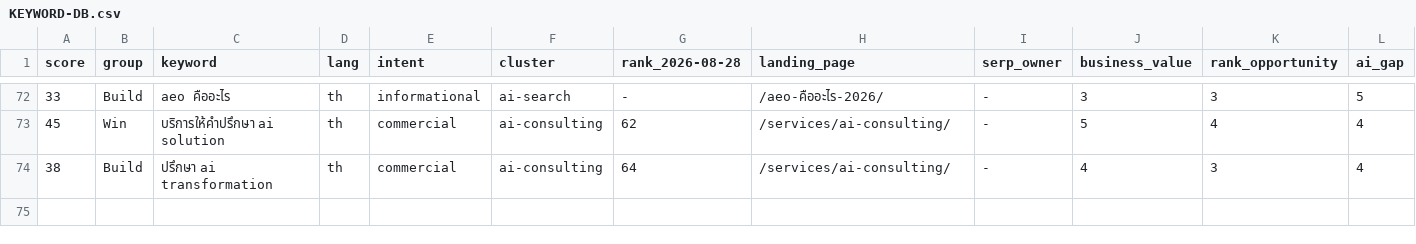
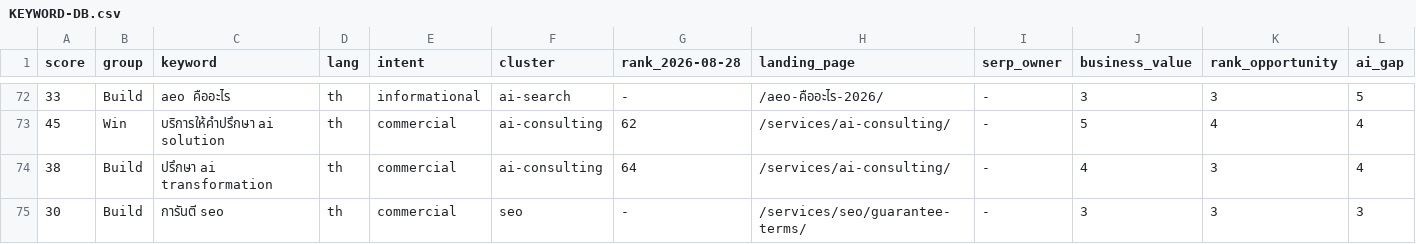
Before and after one commit to tumthaweewat/hashbox-landing-v2, a CSV file: docs/seo-plan-2026-08-service-restructure/KEYWORD-DB.csv, drawn as a sheet; only a part is shown, gaps mark what is left out; rows hold the shown columns only; the diff names each change by its address in the sheet, - before the commit and + after, or states it on an @@ line.

Commit message:
docs(plan): ai-consulting query analysis applied, guarantee terms page 268 live

```diff
--- a/docs/seo-plan-2026-08-service-restructure/KEYWORD-DB.csv
+++ b/docs/seo-plan-2026-08-service-restructure/KEYWORD-DB.csv
+row 75: 30 | Build | การันตี seo | th | commercial | seo | - | /services/seo/guarantee-terms/ | - | 3 | 3 | 3
```
Also changed, not shown: 1 other file.
